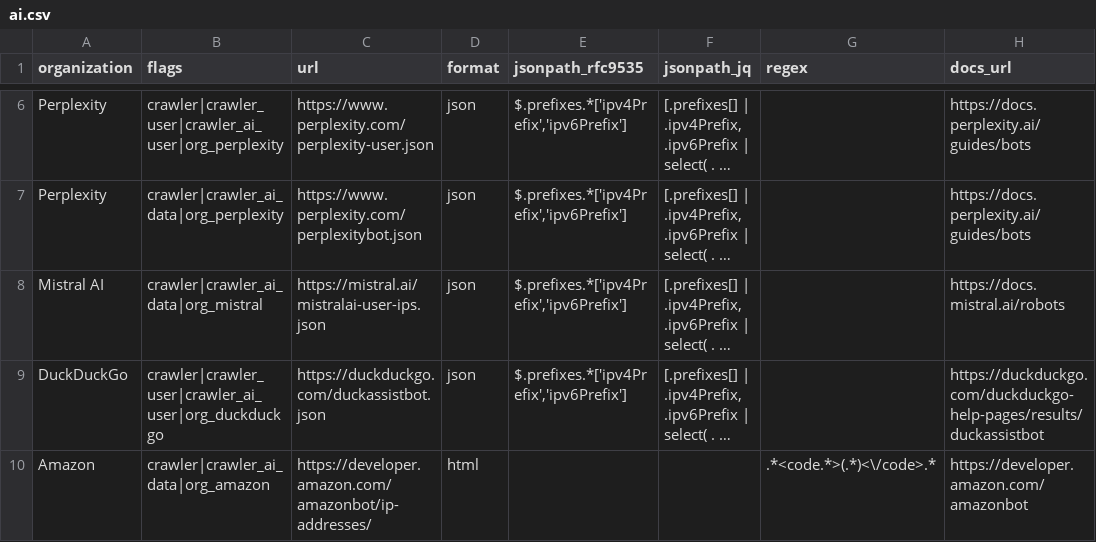
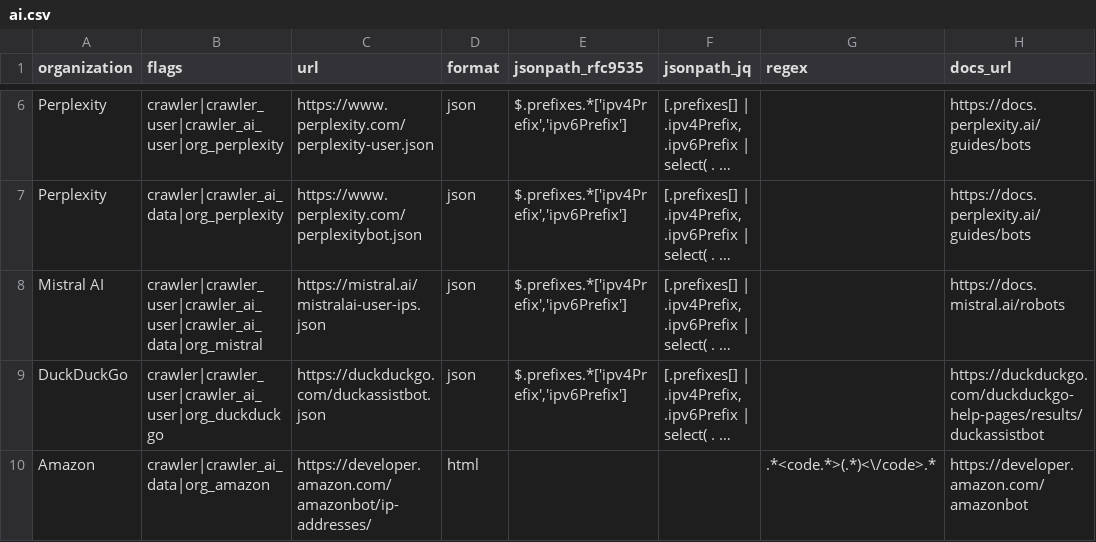
Before and after one commit to Kevin-Prichard/open-bot-list, a CSV file: ip_net/ai.csv, drawn as a sheet; only a part is shown, gaps mark what is left out; long unchanged cells end in …; the diff names each change by its address in the sheet, - before the commit and + after, or states it on an @@ line.

Commit message:
update iplists

```diff
--- a/ip_net/ai.csv
+++ b/ip_net/ai.csv
-B8 (flags): crawler|crawler_ai_data|org_mistral
+B8 (flags): crawler|crawler_user|crawler_ai_user|crawler_ai_data|org_mistral
```
